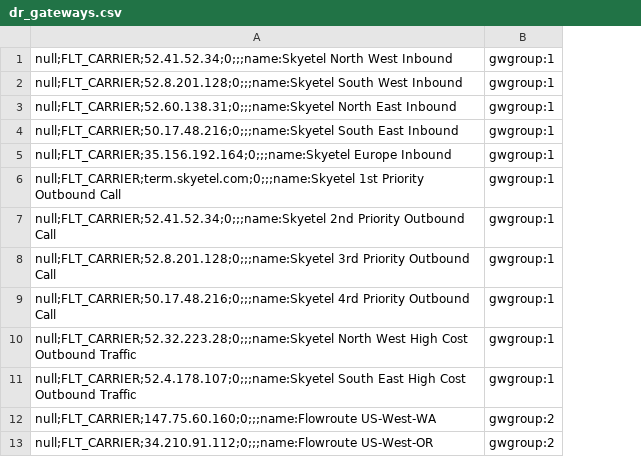
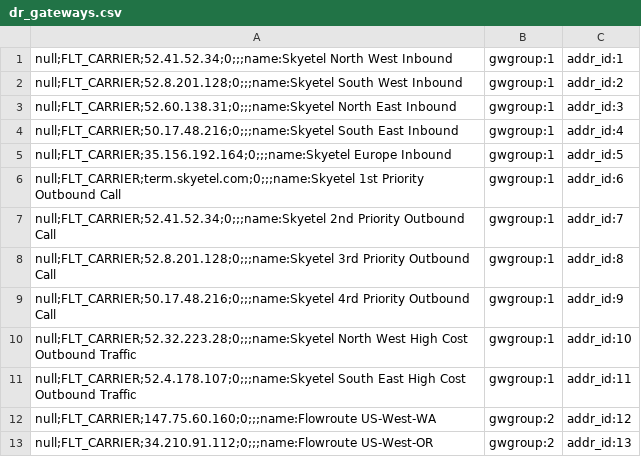
Before and after one commit to dOpensource/dsiprouter, a CSV file: kamailio/defaults/dr_gateways.csv, drawn as a sheet; only a part is shown; the diff names each change by its address in the sheet, - before the commit and + after, or states it on an @@ line.

Commit message:
v0.62 Fixes
  - fix endpoint group address table mapping
  - update default gateways to match address table mapping
  - add support for ipv6 in a majority of functions
  - add support for uri parsing
  - fix uacreg entry handling in GUI routes
  - fix endpoint group error on add
  - fix error handling when modal visible
  - update python docstring documentation

```diff
--- a/kamailio/defaults/dr_gateways.csv
+++ b/kamailio/defaults/dr_gateways.csv
+column C, rows 1-13: addr_id:1 | addr_id:2 | addr_id:3 | addr_id:4 | addr_id:5 | addr_id:6 | addr_id:7 | addr_id:8 | addr_id:9 | addr_id:10 | addr_id:11 | addr_id:12 | addr_id:13
```
Also changed, not shown: 11 other files.
